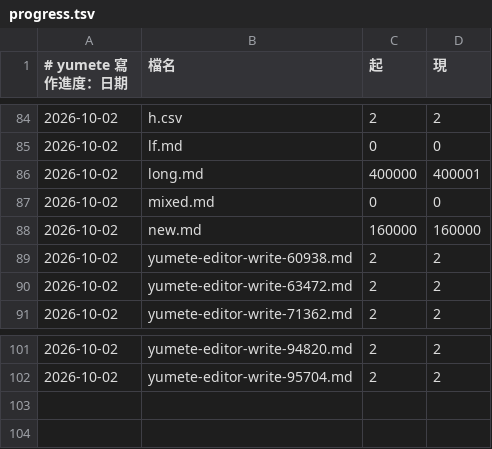
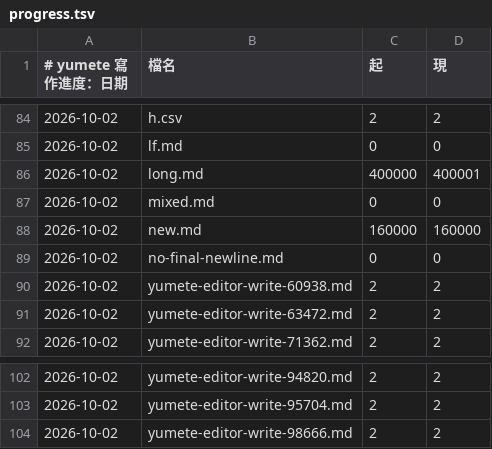
Before and after one commit to forfudan/yumete, a TSV file: .yumete/progress.tsv, drawn as a sheet; only a part is shown, gaps mark what is left out.

```diff
--- a/.yumete/progress.tsv
+++ b/.yumete/progress.tsv
@@ -88,2 +88,3 @@
 2026-10-02	new.md	160000	160000
+2026-10-02	no-final-newline.md	0	0
 2026-10-02	yumete-editor-write-60938.md	2	2
@@ -102 +103,2 @@
 2026-10-02	yumete-editor-write-95704.md	2	2
+2026-10-02	yumete-editor-write-98666.md	2	2
```
Also changed, not shown: 4 other files.
